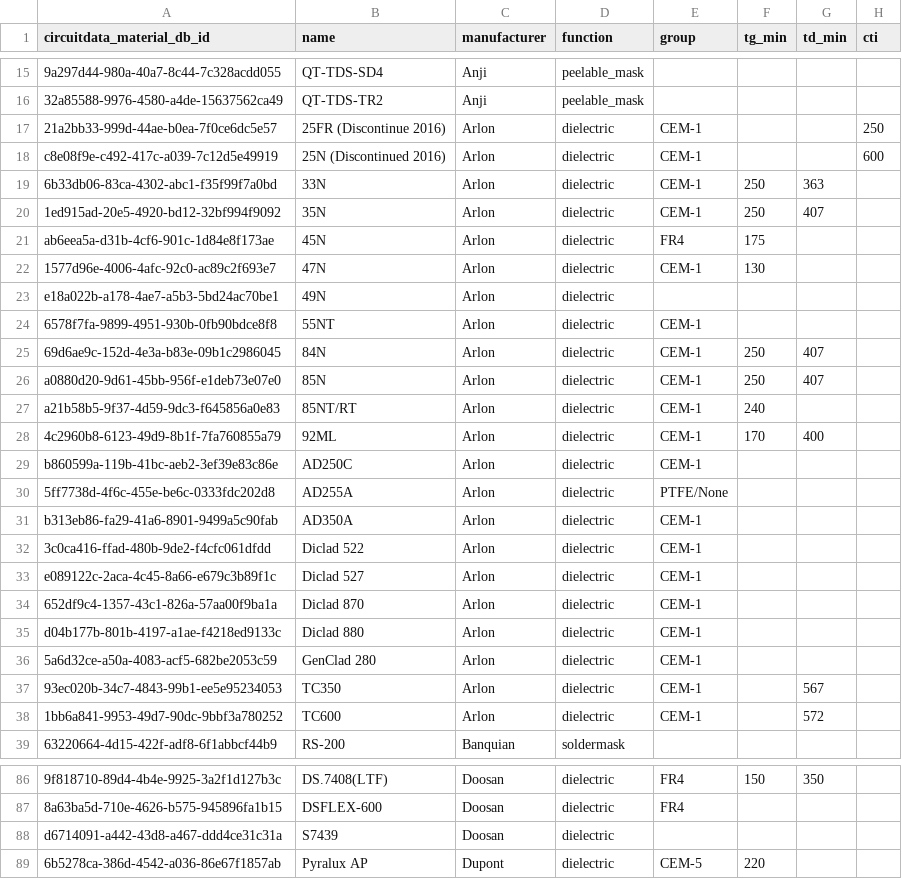
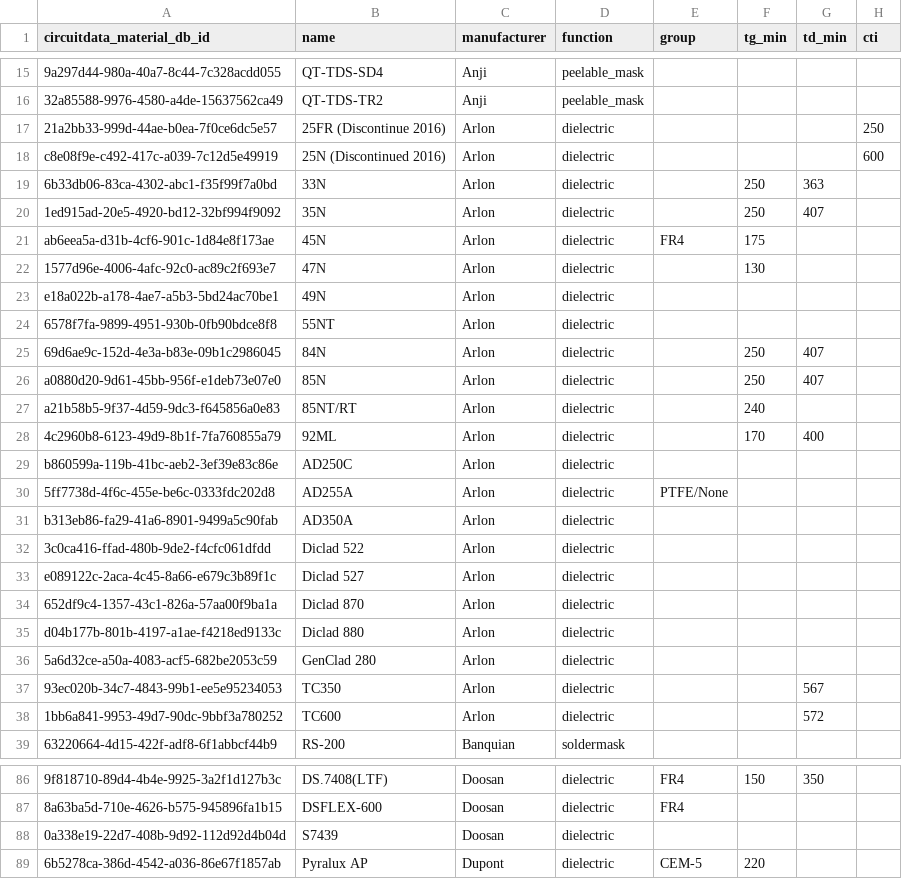
Before and after one commit to CircuitData/circuitdatamaterials, a CSV file: lib/data/materials.csv, drawn as a sheet; only a part is shown, gaps mark what is left out; the diff covers the shown part only; the diff names each change by its address in the sheet, - before the commit and + after, or states it on an @@ line.

Commit message:
#175907010 Chore - Sync materials db

```diff
--- a/lib/data/materials.csv
+++ b/lib/data/materials.csv
-E17:E20 (group): CEM-1
+E17:E20 (group): (empty)
-E22 (group): CEM-1
+E22 (group): (empty)
-E24:E29 (group): CEM-1
+E24:E29 (group): (empty)
-E31:E38 (group): CEM-1
+E31:E38 (group): (empty)
-A88 (circuitdata_material_db_id): d6714091-a442-43d8-a467-ddd4ce31c31a
+A88 (circuitdata_material_db_id): 0a338e19-22d7-408b-9d92-112d92d4b04d
```
Also changed, not shown: 1 added row, 15 removed rows and 8 edited cells elsewhere in this file.
